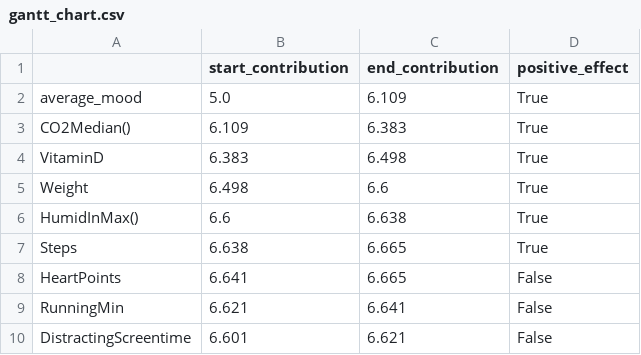
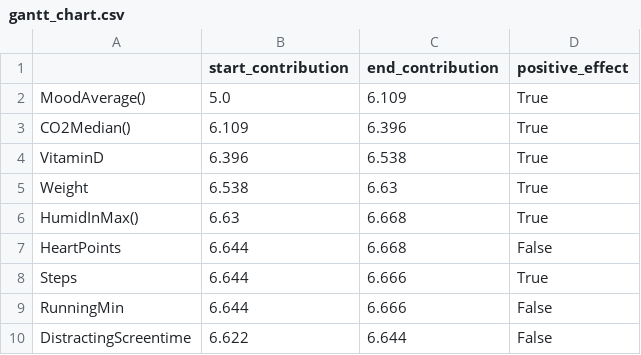
Before and after one commit to christianreiser/InsightMe, a CSV file: assets/tmp_phone_io/gantt_chart.csv, drawn as a sheet.

```diff
--- a/assets/tmp_phone_io/gantt_chart.csv
+++ b/assets/tmp_phone_io/gantt_chart.csv
@@ -1,10 +1,10 @@
 ,start_contribution,end_contribution,positive_effect
-average_mood,5.0,6.109,True
-CO2Median(),6.109,6.383,True
-VitaminD,6.383,6.498,True
-Weight,6.498,6.6,True
-HumidInMax(),6.6,6.638,True
-Steps,6.638,6.665,True
-HeartPoints,6.641,6.665,False
-RunningMin,6.621,6.641,False
-DistractingScreentime,6.601,6.621,False
+MoodAverage(),5.0,6.109,True
+CO2Median(),6.109,6.396,True
+VitaminD,6.396,6.538,True
+Weight,6.538,6.63,True
+HumidInMax(),6.63,6.668,True
+HeartPoints,6.644,6.668,False
+Steps,6.644,6.666,True
+RunningMin,6.644,6.666,False
+DistractingScreentime,6.622,6.644,False
```
Also changed, not shown: assets/tmp_phone_io/wvc_chart.csv, 4 other files.
